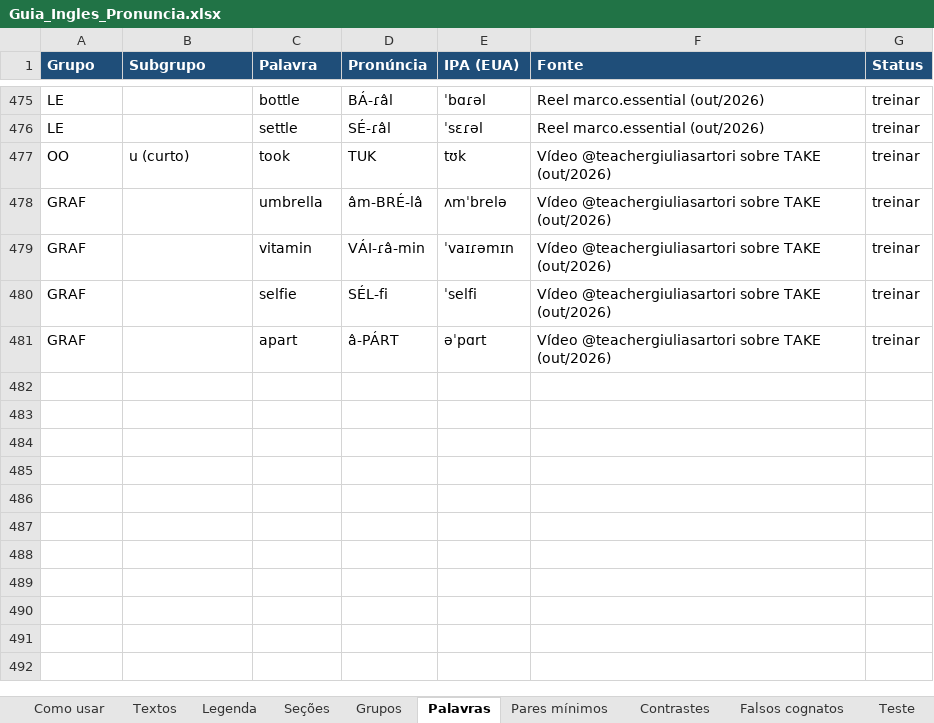
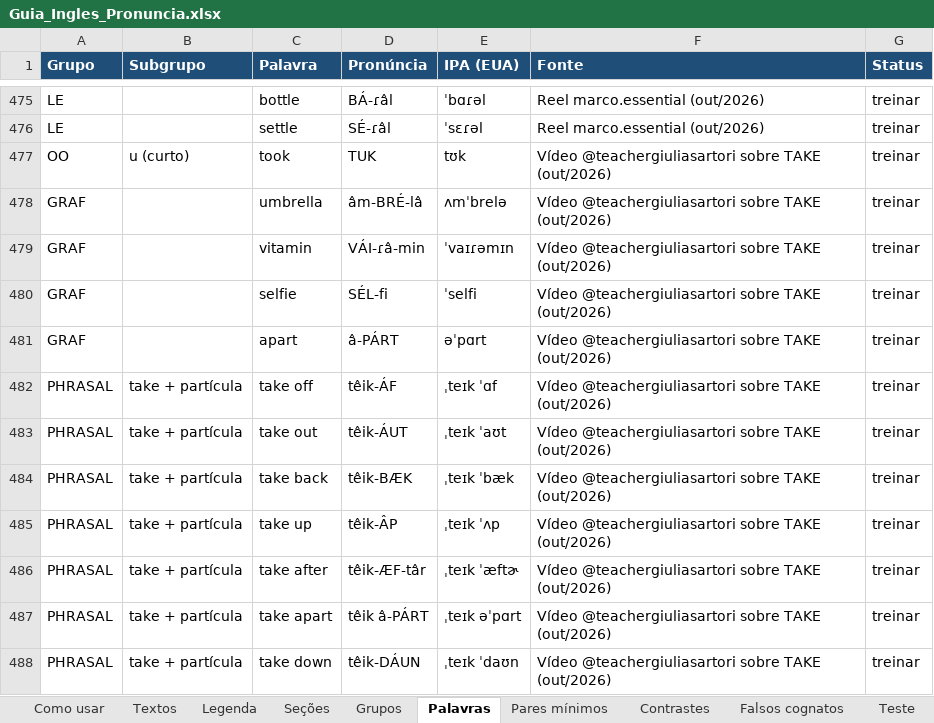
Before and after one commit to diegopinheiro0/ingles, an Excel workbook: Guia_Ingles_Pronuncia.xlsx, sheet Palavras, drawn as a sheet; only a part is shown, gaps mark what is left out; values as stored, in another font and other column widths than the file's, no borders; the diff names each change by its address in the sheet, - before the commit and + after, or states it on an @@ line.

```diff
--- a/Guia_Ingles_Pronuncia.xlsx (sheet Palavras)
+++ b/Guia_Ingles_Pronuncia.xlsx (sheet Palavras)
+row 482: PHRASAL | take + partícula | take off | têik-ÁF | ˌteɪk ˈɑf | Vídeo @teachergiuliasartori sobre TAKE (out/2026) | treinar
+row 483: PHRASAL | take + partícula | take out | têik-ÁUT | ˌteɪk ˈaʊt | Vídeo @teachergiuliasartori sobre TAKE (out/2026) | treinar
+row 484: PHRASAL | take + partícula | take back | têik-BÆK | ˌteɪk ˈbæk | Vídeo @teachergiuliasartori sobre TAKE (out/2026) | treinar
+row 485: PHRASAL | take + partícula | take up | têik-ÂP | ˌteɪk ˈʌp | Vídeo @teachergiuliasartori sobre TAKE (out/2026) | treinar
+row 486: PHRASAL | take + partícula | take after | têik-ÆF-târ | ˌteɪk ˈæftɚ | Vídeo @teachergiuliasartori sobre TAKE (out/2026) | treinar
+row 487: PHRASAL | take + partícula | take apart | têik â-PÁRT | ˌteɪk əˈpɑrt | Vídeo @teachergiuliasartori sobre TAKE (out/2026) | treinar
+row 488: PHRASAL | take + partícula | take down | têik-DÁUN | ˌteɪk ˈdaʊn | Vídeo @teachergiuliasartori sobre TAKE (out/2026) | treinar
```
Also changed, not shown: sheet Grupos, 1 other file.
